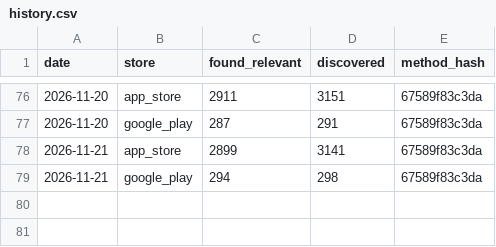
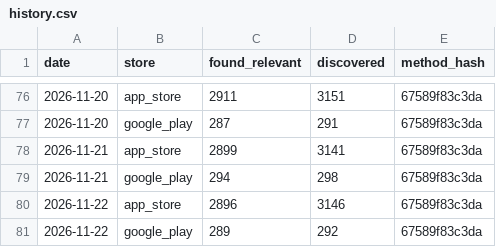
Before and after one commit to deafinicio/expense-market-monitor, a CSV file: docs/history.csv, drawn as a sheet; only a part is shown, gaps mark what is left out; the diff names each change by its address in the sheet, - before the commit and + after, or states it on an @@ line.

```diff
--- a/docs/history.csv
+++ b/docs/history.csv
+row 80: 2026-11-22 | app_store | 2896 | 3146 | 67589f83c3da
+row 81: 2026-11-22 | google_play | 289 | 292 | 67589f83c3da
```
Also changed, not shown: 5 other files.
